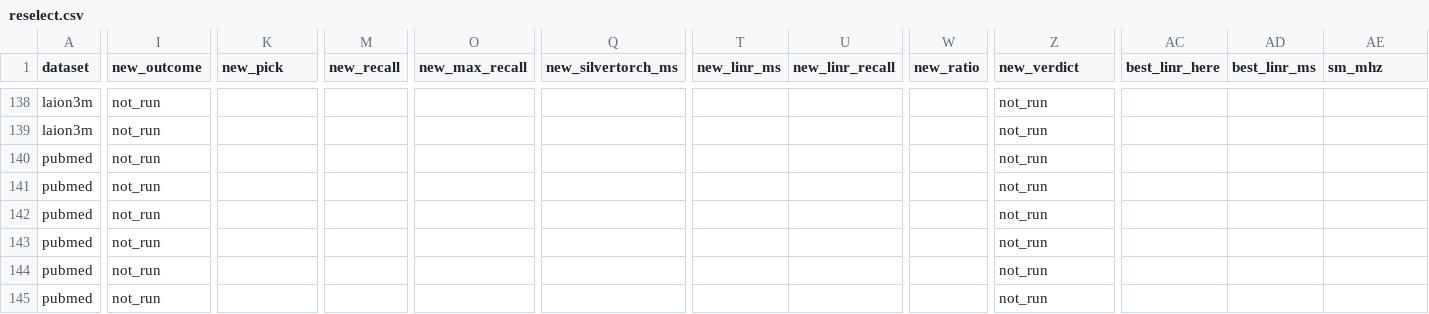
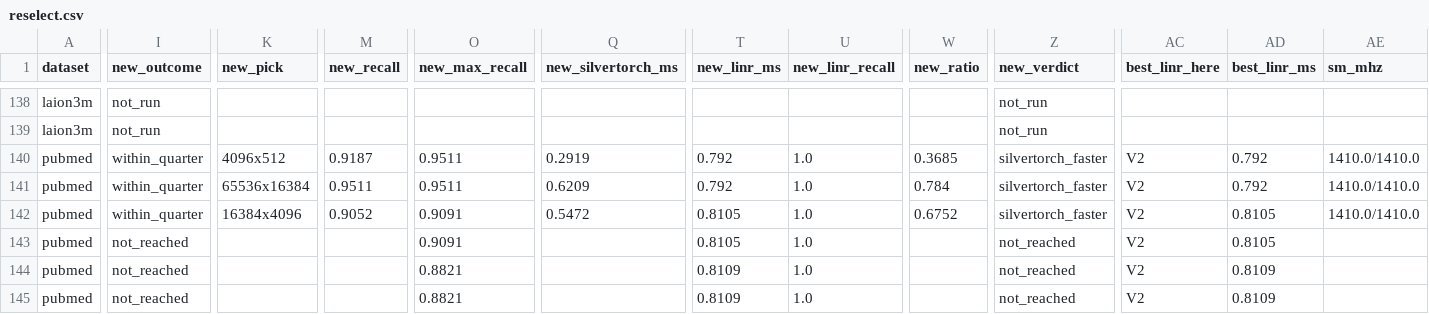
Before and after one commit to rmnigm/retrieve, a CSV file: research/artifacts/st-rerun/reselect.csv, drawn as a sheet; only a part is shown, gaps mark what is left out; the diff covers the shown part only; the diff names each change by its address in the sheet, - before the commit and + after, or states it on an @@ line.

```diff
--- a/research/artifacts/st-rerun/reselect.csv
+++ b/research/artifacts/st-rerun/reselect.csv
-I140:I142 (new_outcome): not_run
+I140:I142 (new_outcome): within_quarter
-K140 (new_pick): (empty)
+K140 (new_pick): 4096x512
-M140 (new_recall): (empty)
+M140 (new_recall): 0.9187
-O140:O141 (new_max_recall): (empty)
+O140:O141 (new_max_recall): 0.9511
-Q140 (new_silvertorch_ms): (empty)
+Q140 (new_silvertorch_ms): 0.2919
-T140:T141 (new_linr_ms): (empty)
+T140:T141 (new_linr_ms): 0.792
-U140:U145 (new_linr_recall): (empty)
+U140:U145 (new_linr_recall): 1.0
-W140 (new_ratio): (empty)
+W140 (new_ratio): 0.3685
-Z140:Z142 (new_verdict): not_run
+Z140:Z142 (new_verdict): silvertorch_faster
-AC140:AC145 (best_linr_here): (empty)
+AC140:AC145 (best_linr_here): V2
-AD140:AD141 (best_linr_ms): (empty)
+AD140:AD141 (best_linr_ms): 0.792
-AE140:AE142 (sm_mhz): (empty)
+AE140:AE142 (sm_mhz): 1410.0/1410.0
-K141 (new_pick): (empty)
+K141 (new_pick): 65536x16384
-M141 (new_recall): (empty)
+M141 (new_recall): 0.9511
-Q141 (new_silvertorch_ms): (empty)
+Q141 (new_silvertorch_ms): 0.6209
-W141 (new_ratio): (empty)
+W141 (new_ratio): 0.784
-K142 (new_pick): (empty)
+K142 (new_pick): 16384x4096
-M142 (new_recall): (empty)
+M142 (new_recall): 0.9052
-O142:O143 (new_max_recall): (empty)
+O142:O143 (new_max_recall): 0.9091
-Q142 (new_silvertorch_ms): (empty)
+Q142 (new_silvertorch_ms): 0.5472
-T142:T143 (new_linr_ms): (empty)
+T142:T143 (new_linr_ms): 0.8105
-W142 (new_ratio): (empty)
+W142 (new_ratio): 0.6752
-AD142:AD143 (best_linr_ms): (empty)
+AD142:AD143 (best_linr_ms): 0.8105
-I143:I145 (new_outcome): not_run
+I143:I145 (new_outcome): not_reached
-Z143:Z145 (new_verdict): not_run
+Z143:Z145 (new_verdict): not_reached
-O144:O145 (new_max_recall): (empty)
+O144:O145 (new_max_recall): 0.8821
-T144:T145 (new_linr_ms): (empty)
+T144:T145 (new_linr_ms): 0.8109
-AD144:AD145 (best_linr_ms): (empty)
+AD144:AD145 (best_linr_ms): 0.8109
```
Also changed, not shown: 114 edited cells elsewhere in this file, 2 other files.
